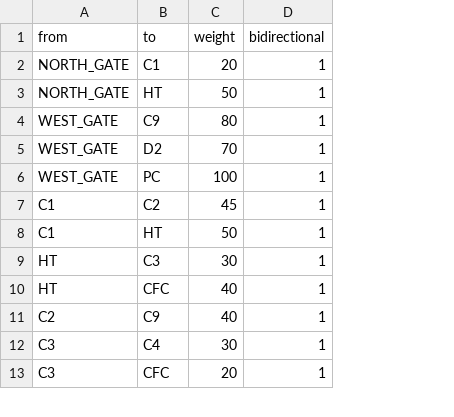
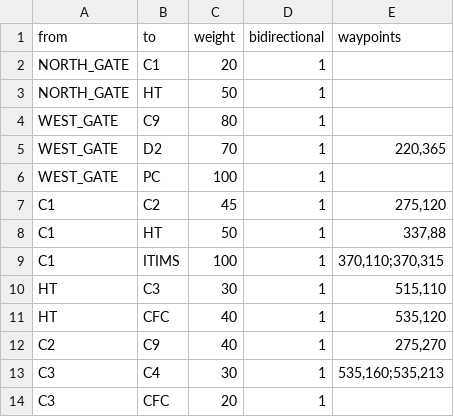
Before and after one commit to HPHind110/hust-campus-shortest-path, a CSV file: data/hust_edges.csv, drawn as a sheet; only a part is shown; the diff covers the shown part only; the diff names each change by its address in the sheet, - before the commit and + after, or states it on an @@ line.

```diff
--- a/data/hust_edges.csv
+++ b/data/hust_edges.csv
+column E (waypoints), rows 5-8: 220,365 |  | 275,120 | 337,88; rows 10-13: 515,110 | 535,120 | 275,270 | 535,160;535,213
+row 9: C1 | ITIMS | 100 | 1 | 370,110;370,315
```
Also changed, not shown: 5 added rows and 4 edited cells elsewhere in this file, data/hust_nodes.csv, 1 other file.
